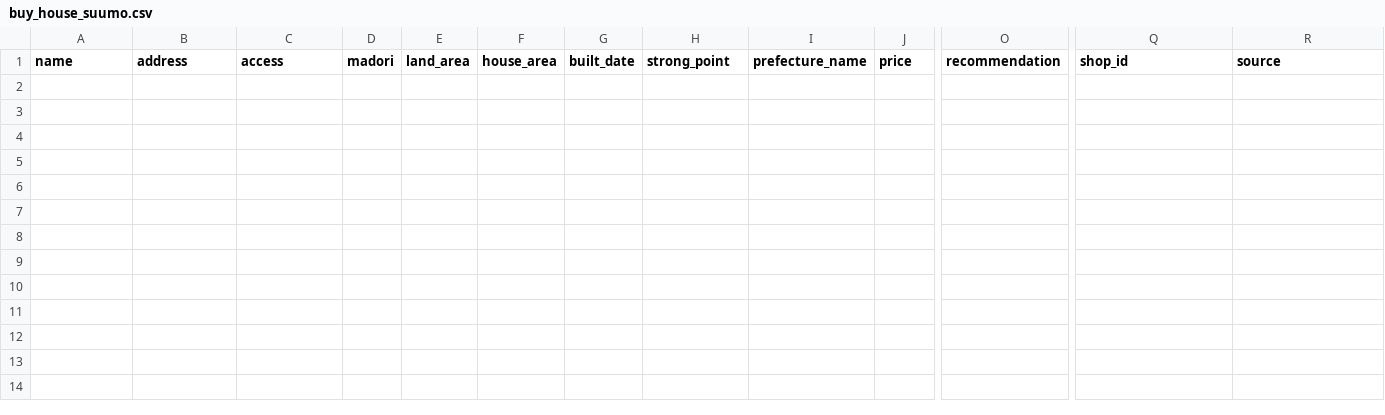
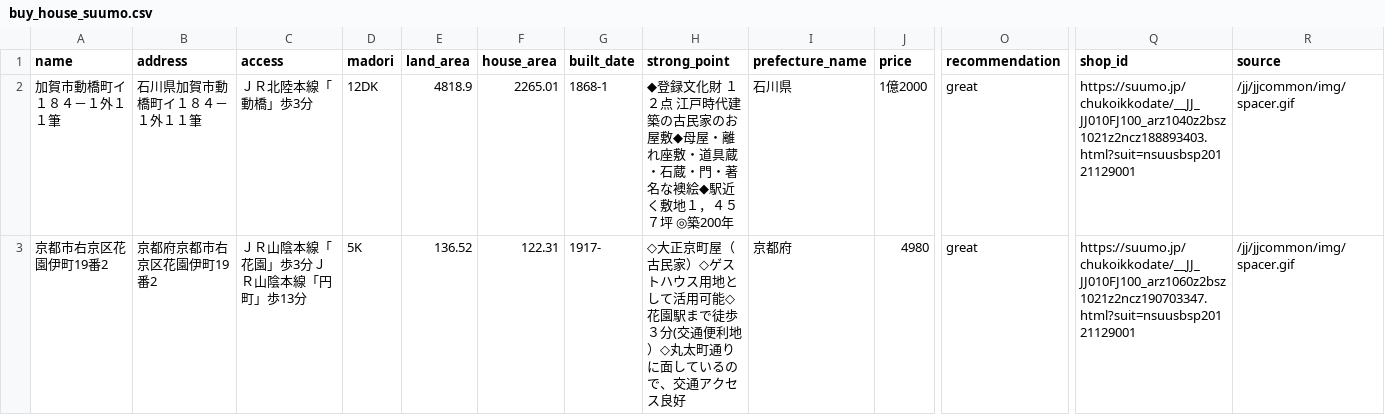
Before and after one commit to zouazano/kominkame, a CSV file: buy_house_suumo.csv, drawn as a sheet; only a part is shown, gaps mark what is left out; rows hold the shown columns only; the diff names each change by its address in the sheet, - before the commit and + after, or states it on an @@ line.

```diff
--- a/buy_house_suumo.csv
+++ b/buy_house_suumo.csv
+row 2: 加賀市動橋町イ１８４－１外１１筆 | 石川県加賀市動橋町イ１８４－１外１１筆 | ＪＲ北陸本線「動橋」歩3分 | 12DK | 4818.9 | 2265.01 | 1868-1 | ◆登録文化財 １２点 江戸時代建築の古民家のお屋敷◆母屋・離れ座敷・道具蔵・石蔵・門・著名な襖絵◆駅近く敷地１，４５７坪 ◎築200年 | 石川県 | 1億2000 | great | https://suumo.jp/chukoikkodate/__JJ_JJ010FJ100_arz1040z2bsz1021z2ncz188893403.html?suit=nsuusbsp20121129001 | /jj/jjcommon/img/spacer.gif
+row 3: 京都市右京区花園伊町19番2 | 京都府京都市右京区花園伊町19番2 | ＪＲ山陰本線「花園」歩3分ＪＲ山陰本線「円町」歩13分 | 5K | 136.52 | 122.31 | 1917- | ◇大正京町屋（古民家）◇ゲストハウス用地として活用可能◇花園駅まで徒歩３分(交通便利地）◇丸太町通りに面しているので、交通アクセス良好 | 京都府 | 4980 | great | https://suumo.jp/chukoikkodate/__JJ_JJ010FJ100_arz1060z2bsz1021z2ncz190703347.html?suit=nsuusbsp20121129001 | /jj/jjcommon/img/spacer.gif
```
Also changed, not shown: 1 other file.
